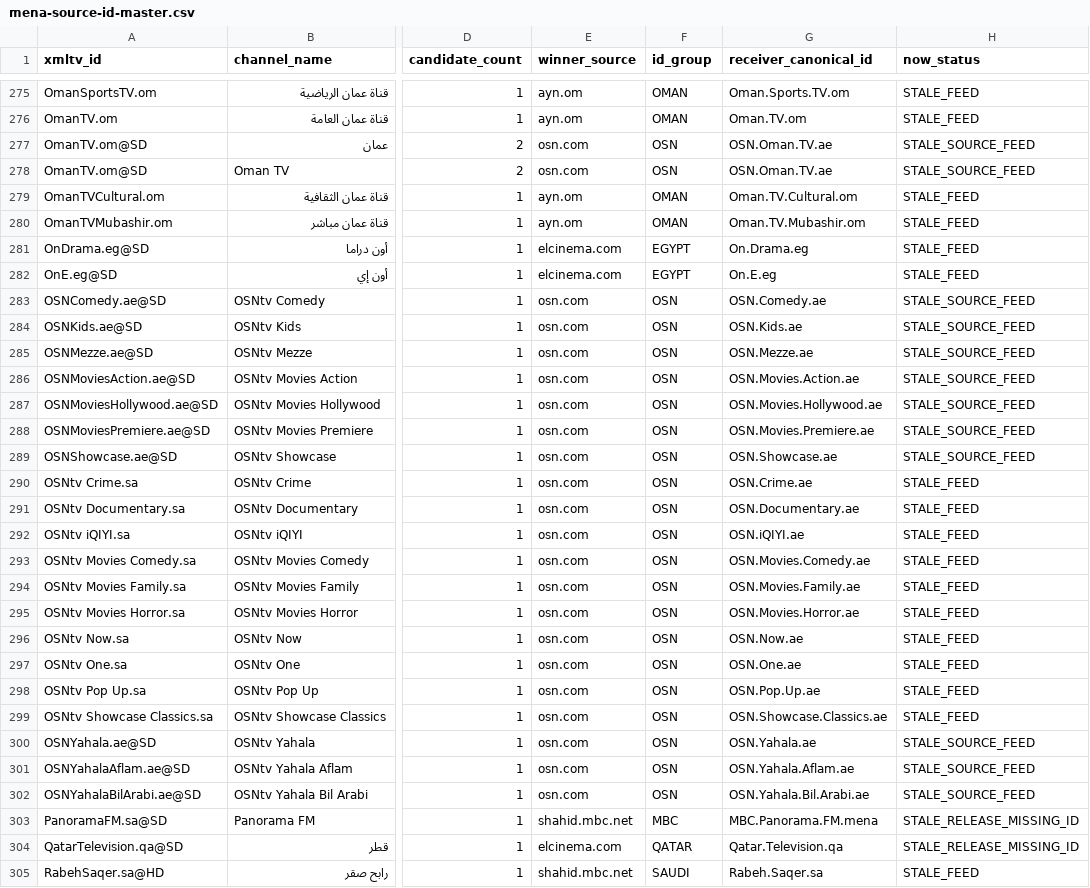
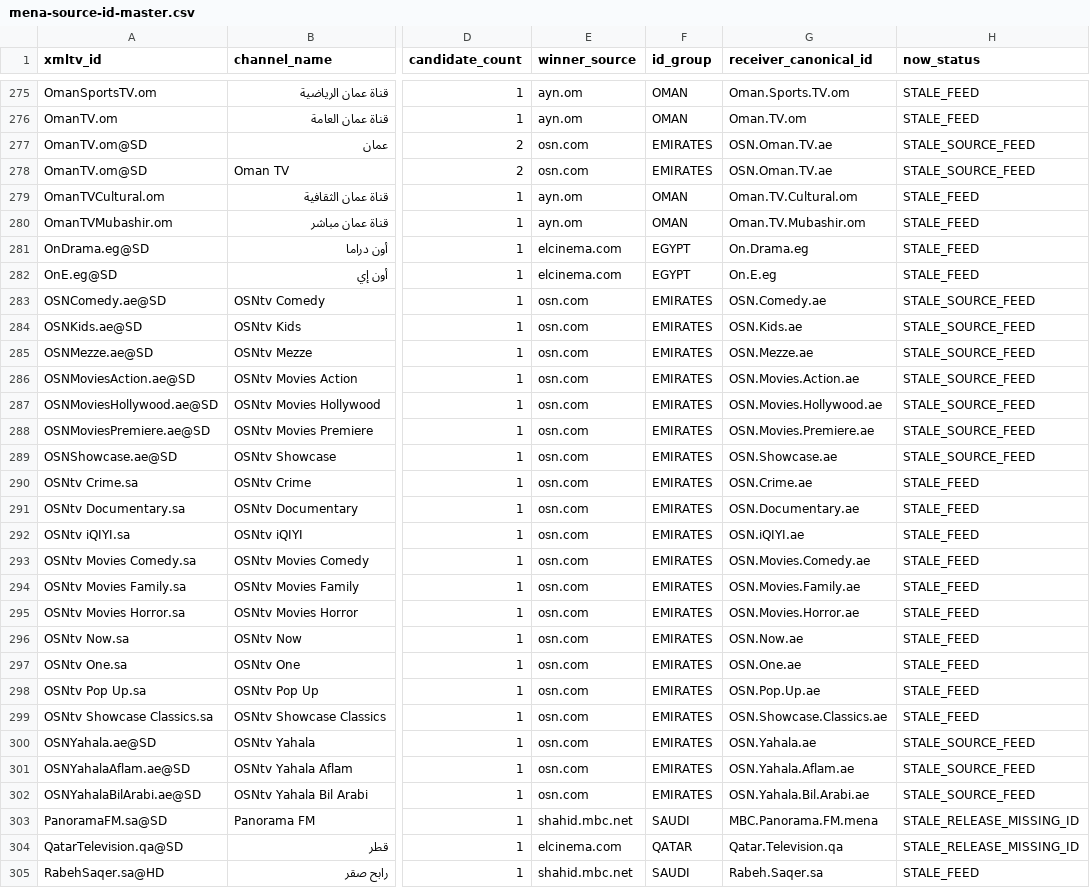
Before and after one commit to wacayoub/EPGManager, a CSV file: docs/mena-source-id-master.csv, drawn as a sheet; only a part is shown, gaps mark what is left out; the diff covers the shown part only; the diff names each change by its address in the sheet, - before the commit and + after, or states it on an @@ line.

```diff
--- a/docs/mena-source-id-master.csv
+++ b/docs/mena-source-id-master.csv
-F277:F278 (id_group): OSN
+F277:F278 (id_group): EMIRATES
-F283:F302 (id_group): OSN
+F283:F302 (id_group): EMIRATES
-F303 (id_group): MBC
+F303 (id_group): SAUDI
```
Also changed, not shown: 58 edited cells elsewhere in this file.
